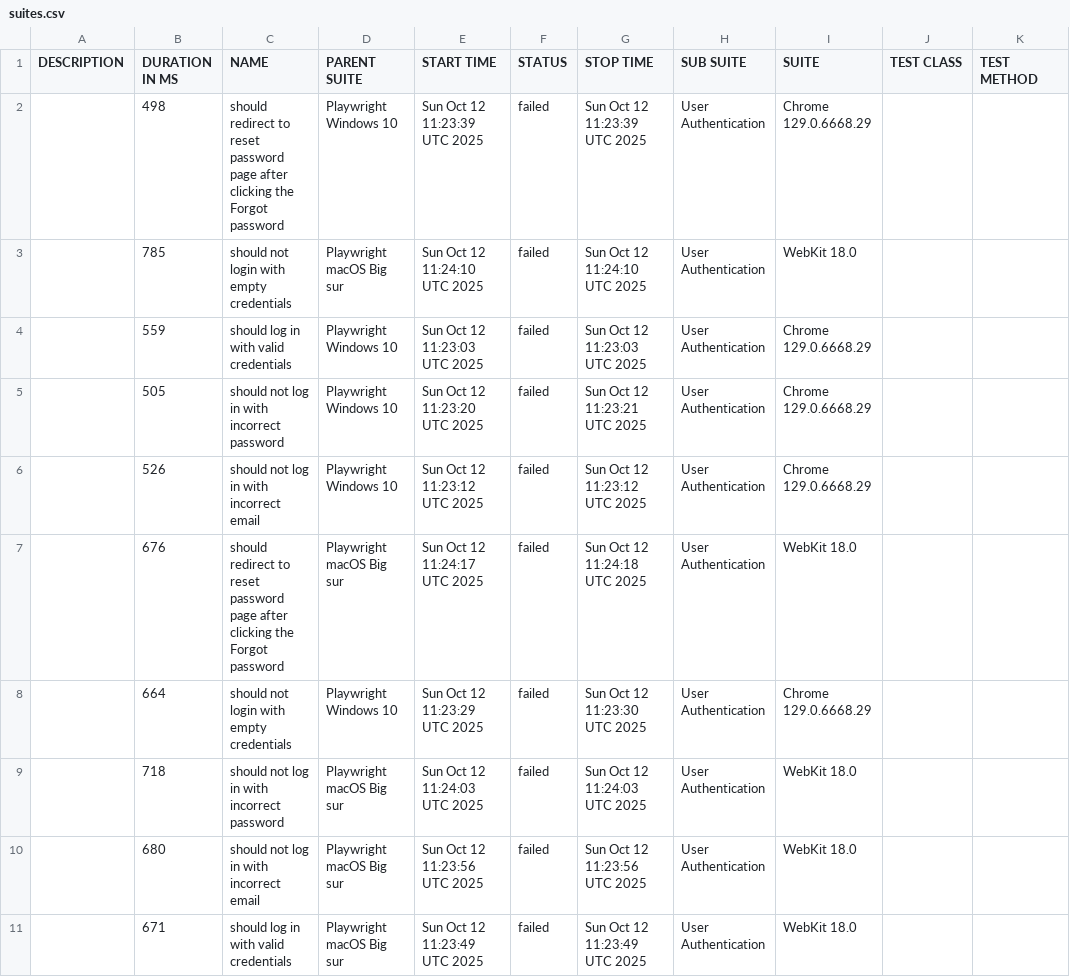
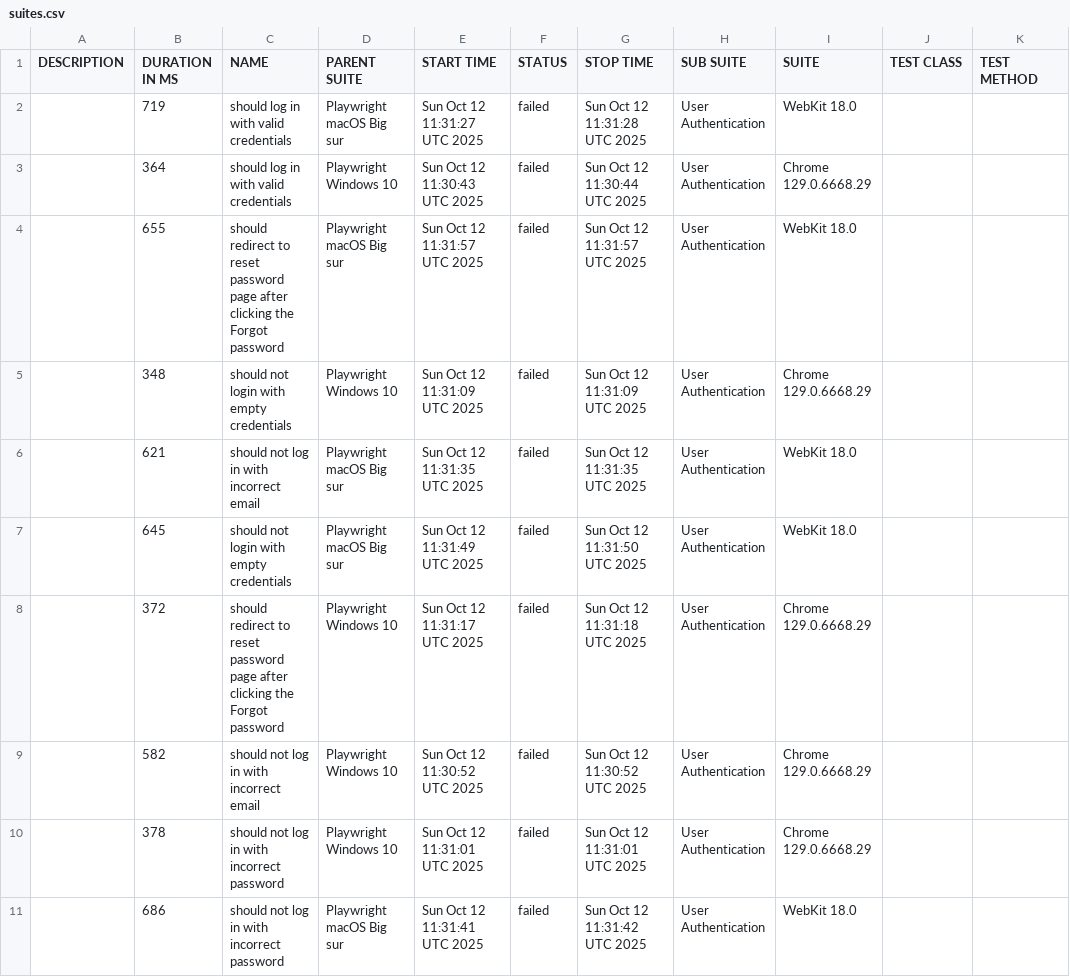
Before and after one commit to netgitqa/QAAssessmentAppService, a CSV file: data/suites.csv, drawn as a sheet.

```diff
--- a/data/suites.csv
+++ b/data/suites.csv
@@ -1,11 +1,11 @@
 "DESCRIPTION","DURATION IN MS","NAME","PARENT SUITE","START TIME","STATUS","STOP TIME","SUB SUITE","SUITE","TEST CLASS","TEST METHOD"
-"","498","should redirect to reset password page after clicking the Forgot password","Playwright Windows 10","Sun Oct 12 11:23:39 UTC 2025","failed","Sun Oct 12 11:23:39 UTC 2025","User Authentication","Chrome 129.0.6668.29","",""
-"","785","should not login with empty credentials","Playwright macOS Big sur","Sun Oct 12 11:24:10 UTC 2025","failed","Sun Oct 12 11:24:10 UTC 2025","User Authentication","WebKit 18.0","",""
-"","559","should log in with valid credentials","Playwright Windows 10","Sun Oct 12 11:23:03 UTC 2025","failed","Sun Oct 12 11:23:03 UTC 2025","User Authentication","Chrome 129.0.6668.29","",""
-"","505","should not log in with incorrect password","Playwright Windows 10","Sun Oct 12 11:23:20 UTC 2025","failed","Sun Oct 12 11:23:21 UTC 2025","User Authentication","Chrome 129.0.6668.29","",""
-"","526","should not log in with incorrect email","Playwright Windows 10","Sun Oct 12 11:23:12 UTC 2025","failed","Sun Oct 12 11:23:12 UTC 2025","User Authentication","Chrome 129.0.6668.29","",""
-"","676","should redirect to reset password page after clicking the Forgot password","Playwright macOS Big sur","Sun Oct 12 11:24:17 UTC 2025","failed","Sun Oct 12 11:24:18 UTC 2025","User Authentication","WebKit 18.0","",""
-"","664","should not login with empty credentials","Playwright Windows 10","Sun Oct 12 11:23:29 UTC 2025","failed","Sun Oct 12 11:23:30 UTC 2025","User Authentication","Chrome 129.0.6668.29","",""
-"","718","should not log in with incorrect password","Playwright macOS Big sur","Sun Oct 12 11:24:03 UTC 2025","failed","Sun Oct 12 11:24:03 UTC 2025","User Authentication","WebKit 18.0","",""
-"","680","should not log in with incorrect email","Playwright macOS Big sur","Sun Oct 12 11:23:56 UTC 2025","failed","Sun Oct 12 11:23:56 UTC 2025","User Authentication","WebKit 18.0","",""
-"","671","should log in with valid credentials","Playwright macOS Big sur","Sun Oct 12 11:23:49 UTC 2025","failed","Sun Oct 12 11:23:49 UTC 2025","User Authentication","WebKit 18.0","",""
+"","719","should log in with valid credentials","Playwright macOS Big sur","Sun Oct 12 11:31:27 UTC 2025","failed","Sun Oct 12 11:31:28 UTC 2025","User Authentication","WebKit 18.0","",""
+"","364","should log in with valid credentials","Playwright Windows 10","Sun Oct 12 11:30:43 UTC 2025","failed","Sun Oct 12 11:30:44 UTC 2025","User Authentication","Chrome 129.0.6668.29","",""
+"","655","should redirect to reset password page after clicking the Forgot password","Playwright macOS Big sur","Sun Oct 12 11:31:57 UTC 2025","failed","Sun Oct 12 11:31:57 UTC 2025","User Authentication","WebKit 18.0","",""
+"","348","should not login with empty credentials","Playwright Windows 10","Sun Oct 12 11:31:09 UTC 2025","failed","Sun Oct 12 11:31:09 UTC 2025","User Authentication","Chrome 129.0.6668.29","",""
+"","621","should not log in with incorrect email","Playwright macOS Big sur","Sun Oct 12 11:31:35 UTC 2025","failed","Sun Oct 12 11:31:35 UTC 2025","User Authentication","WebKit 18.0","",""
+"","645","should not login with empty credentials","Playwright macOS Big sur","Sun Oct 12 11:31:49 UTC 2025","failed","Sun Oct 12 11:31:50 UTC 2025","User Authentication","WebKit 18.0","",""
+"","372","should redirect to reset password page after clicking the Forgot password","Playwright Windows 10","Sun Oct 12 11:31:17 UTC 2025","failed","Sun Oct 12 11:31:18 UTC 2025","User Authentication","Chrome 129.0.6668.29","",""
+"","582","should not log in with incorrect email","Playwright Windows 10","Sun Oct 12 11:30:52 UTC 2025","failed","Sun Oct 12 11:30:52 UTC 2025","User Authentication","Chrome 129.0.6668.29","",""
+"","378","should not log in with incorrect password","Playwright Windows 10","Sun Oct 12 11:31:01 UTC 2025","failed","Sun Oct 12 11:31:01 UTC 2025","User Authentication","Chrome 129.0.6668.29","",""
+"","686","should not log in with incorrect password","Playwright macOS Big sur","Sun Oct 12 11:31:41 UTC 2025","failed","Sun Oct 12 11:31:42 UTC 2025","User Authentication","WebKit 18.0","",""
```
Also changed, not shown: 46 other files.
